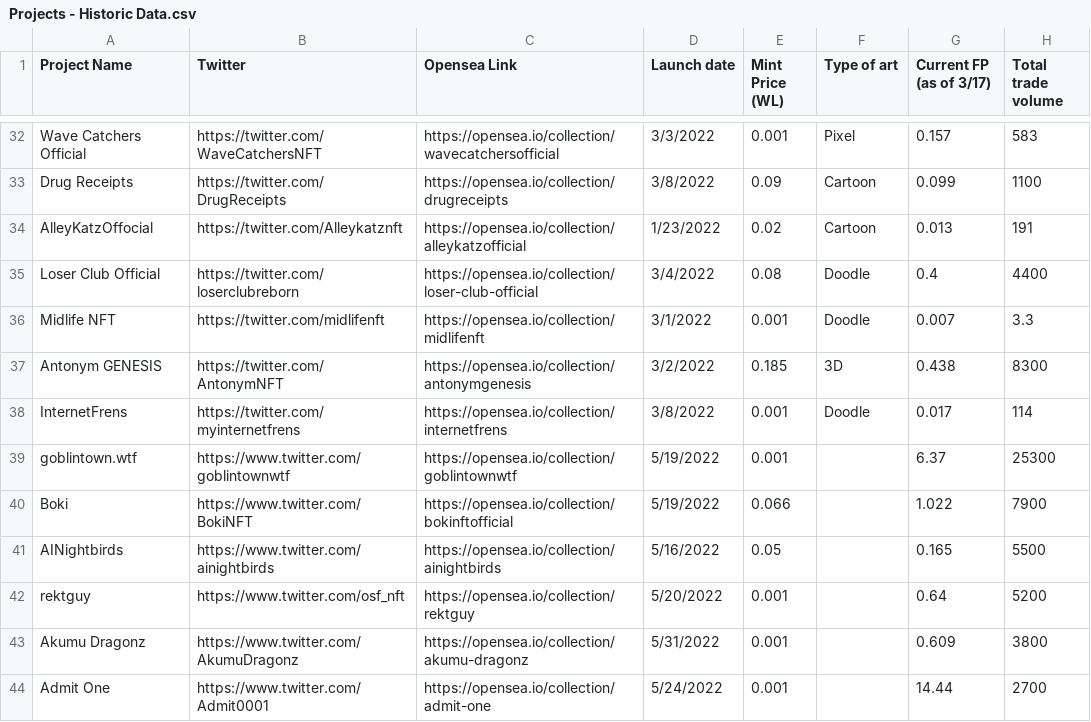
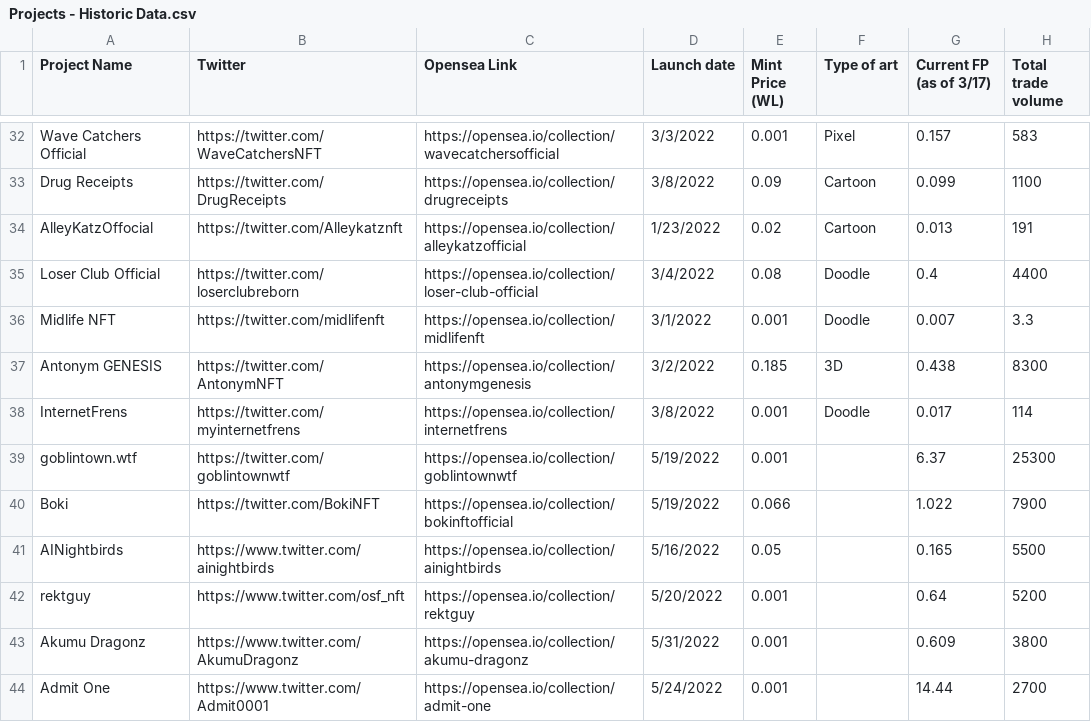
Before and after one commit to leslie-dees/pure_alpha, a CSV file: Projects - Historic Data.csv, drawn as a sheet; only a part is shown, gaps mark what is left out; the diff covers the shown part only; the diff names each change by its address in the sheet, - before the commit and + after, or states it on an @@ line.

```diff
--- a/Projects - Historic Data.csv
+++ b/Projects - Historic Data.csv
-B39 (Twitter): https://www.twitter.com/goblintownwtf
+B39 (Twitter): https://twitter.com/goblintownwtf
-B40 (Twitter): https://www.twitter.com/BokiNFT
+B40 (Twitter): https://twitter.com/BokiNFT
```
Also changed, not shown: 23 added rows elsewhere in this file, Historic_Info.csv, nft_tweets/RuggiesOfficial.csv, 4 other files.
